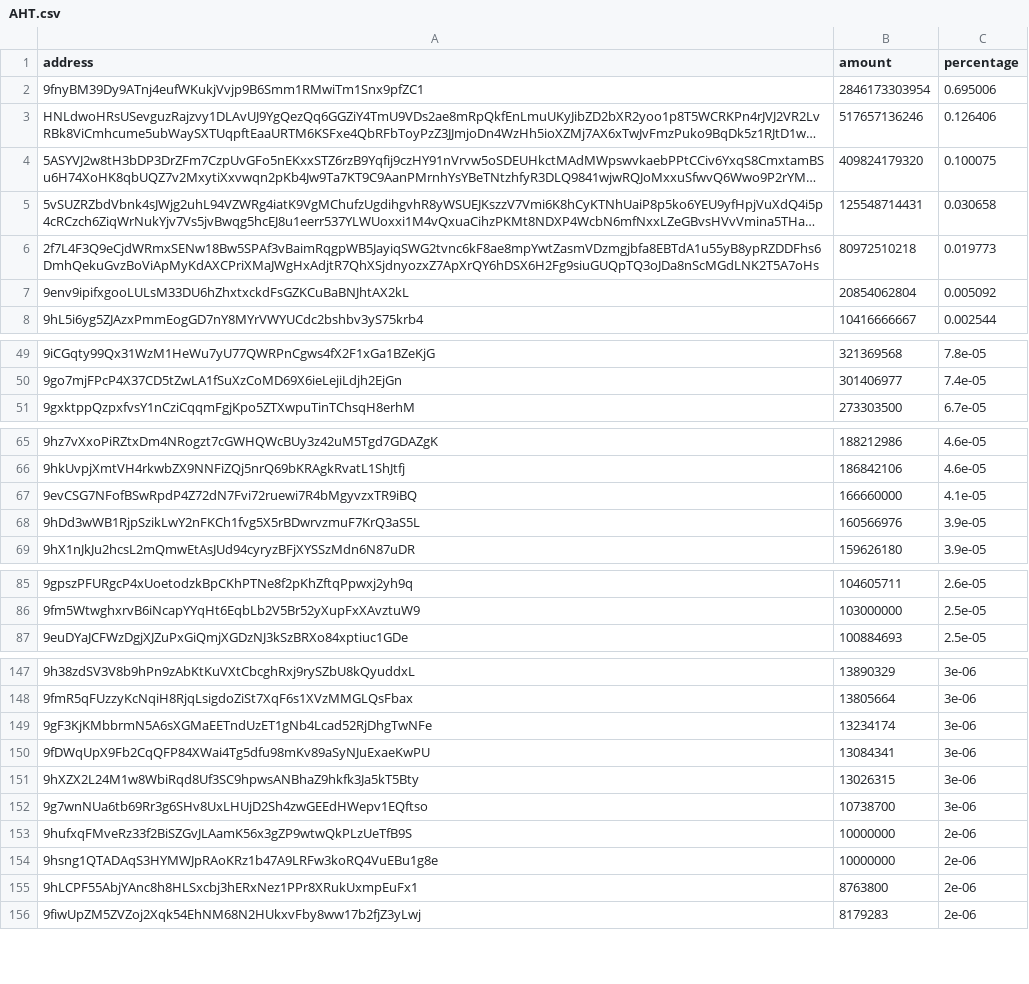
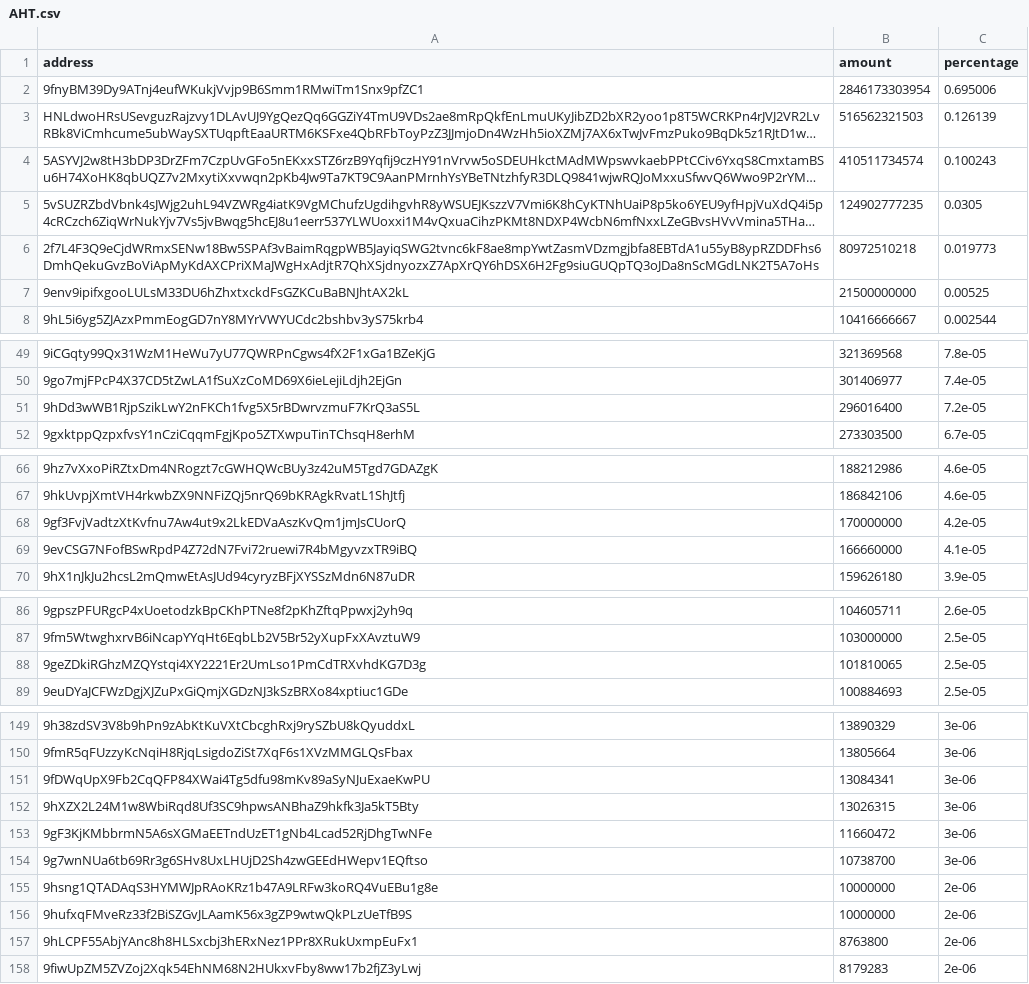
Before and after one commit to babygrenade/ergo-tokenautics, a CSV file: data/AHT.csv, drawn as a sheet; only a part is shown, gaps mark what is left out; long unchanged cells end in …; removed rows and columns are numbered as before the commit, all else as after; the diff covers the shown part only; the diff names each change by its address in the sheet, - before the commit and + after, or states it on an @@ line.

```diff
--- a/data/AHT.csv
+++ b/data/AHT.csv
-B3 (amount): 517657136246
+B3 (amount): 516562321503
-C3 (percentage): 0.126406
+C3 (percentage): 0.126139
-B4 (amount): 409824179320
+B4 (amount): 410511734574
-C4 (percentage): 0.100075
+C4 (percentage): 0.100243
-B5 (amount): 125548714431
+B5 (amount): 124902777235
-C5 (percentage): 0.030658
+C5 (percentage): 0.0305
-B7 (amount): 20854062804
+B7 (amount): 21500000000
-C7 (percentage): 0.005092
+C7 (percentage): 0.00525
+row 51: 9hDd3wWB1RjpSzikLwY2nFKCh1fvg5X5rBDwrvzmuF7KrQ3aS5L | 296016400 | 7.2e-05
+row 68: 9gf3FvjVadtzXtKvfnu7Aw4ut9x2LkEDVaAszKvQm1jmJsCUorQ | 170000000 | 4.2e-05
-row 68: 9hDd3wWB1RjpSzikLwY2nFKCh1fvg5X5rBDwrvzmuF7KrQ3aS5L | 160566976 | 3.9e-05
+row 88: 9geZDkiRGhzMZQYstqi4XY2221Er2UmLso1PmCdTRXvhdKG7D3g | 101810065 | 2.5e-05
-row 149: 9gF3KjKMbbrmN5A6sXGMaEETndUzET1gNb4Lcad52RjDhgTwNFe | 13234174 | 3e-06
+row 153: 9gF3KjKMbbrmN5A6sXGMaEETndUzET1gNb4Lcad52RjDhgTwNFe | 11660472 | 3e-06
@@ row 154 moved to row 155: 9hsng1QTADAqS3HYMWJpRAoKRz1b47A9LRFw3koR… @@
```
Also changed, not shown: 1 moved row and 2 edited cells elsewhere in this file, data/EPOS.csv, data/FLUX.csv, 16 other files.
